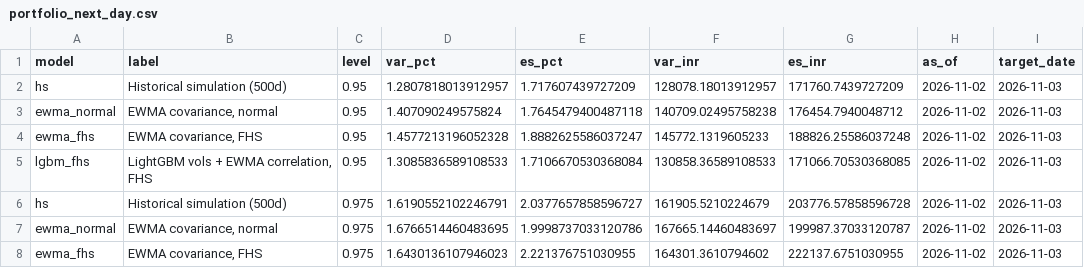
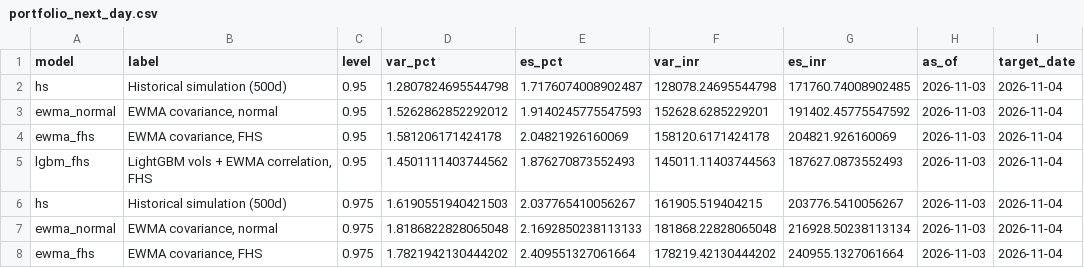
Before and after one commit to tarubee19/vol-var-india, a CSV file: results/portfolio_next_day.csv, drawn as a sheet; only a part is shown; the diff covers the shown part only.

```diff
--- a/results/portfolio_next_day.csv
+++ b/results/portfolio_next_day.csv
@@ -1,8 +1,8 @@
 model,label,level,var_pct,es_pct,var_inr,es_inr,as_of,target_date
-hs,Historical simulation (500d),0.95,1.2807818013912957,1.717607439727209,128078.18013912957,171760.7439727209,2026-11-02,2026-11-03
-ewma_normal,"EWMA covariance, normal",0.95,1.407090249575824,1.7645479400487118,140709.02495758238,176454.7940048712,2026-11-02,2026-11-03
-ewma_fhs,"EWMA covariance, FHS",0.95,1.4577213196052328,1.8882625586037247,145772.1319605233,188826.25586037248,2026-11-02,2026-11-03
-lgbm_fhs,"LightGBM vols + EWMA correlation, FHS",0.95,1.3085836589108533,1.7106670530368084,130858.36589108533,171066.70530368085,2026-11-02,2026-11-03
-hs,Historical simulation (500d),0.975,1.6190552102246791,2.0377657858596727,161905.5210224679,203776.57858596728,2026-11-02,2026-11-03
-ewma_normal,"EWMA covariance, normal",0.975,1.6766514460483695,1.9998737033120786,167665.14460483697,199987.37033120787,2026-11-02,2026-11-03
-ewma_fhs,"EWMA covariance, FHS",0.975,1.6430136107946023,2.221376751030955,164301.3610794602,222137.6751030955,2026-11-02,2026-11-03
+hs,Historical simulation (500d),0.95,1.2807824695544798,1.7176074008902487,128078.24695544798,171760.74008902485,2026-11-03,2026-11-04
+ewma_normal,"EWMA covariance, normal",0.95,1.5262862852292012,1.9140245775547593,152628.6285229201,191402.45775547592,2026-11-03,2026-11-04
+ewma_fhs,"EWMA covariance, FHS",0.95,1.581206171424178,2.04821926160069,158120.6171424178,204821.926160069,2026-11-03,2026-11-04
+lgbm_fhs,"LightGBM vols + EWMA correlation, FHS",0.95,1.4501111403744562,1.876270873552493,145011.11403744563,187627.0873552493,2026-11-03,2026-11-04
+hs,Historical simulation (500d),0.975,1.6190551940421503,2.037765410056267,161905.519404215,203776.5410056267,2026-11-03,2026-11-04
+ewma_normal,"EWMA covariance, normal",0.975,1.8186822828065048,2.1692850238113133,181868.22828065048,216928.50238113134,2026-11-03,2026-11-04
+ewma_fhs,"EWMA covariance, FHS",0.975,1.7821942130444202,2.409551327061664,178219.42130444202,240955.1327061664,2026-11-03,2026-11-04
```
Also changed, not shown: 30 edited cells elsewhere in this file, results/diagnostics.csv, results/loss_by_ticker.csv, 16 other files.
